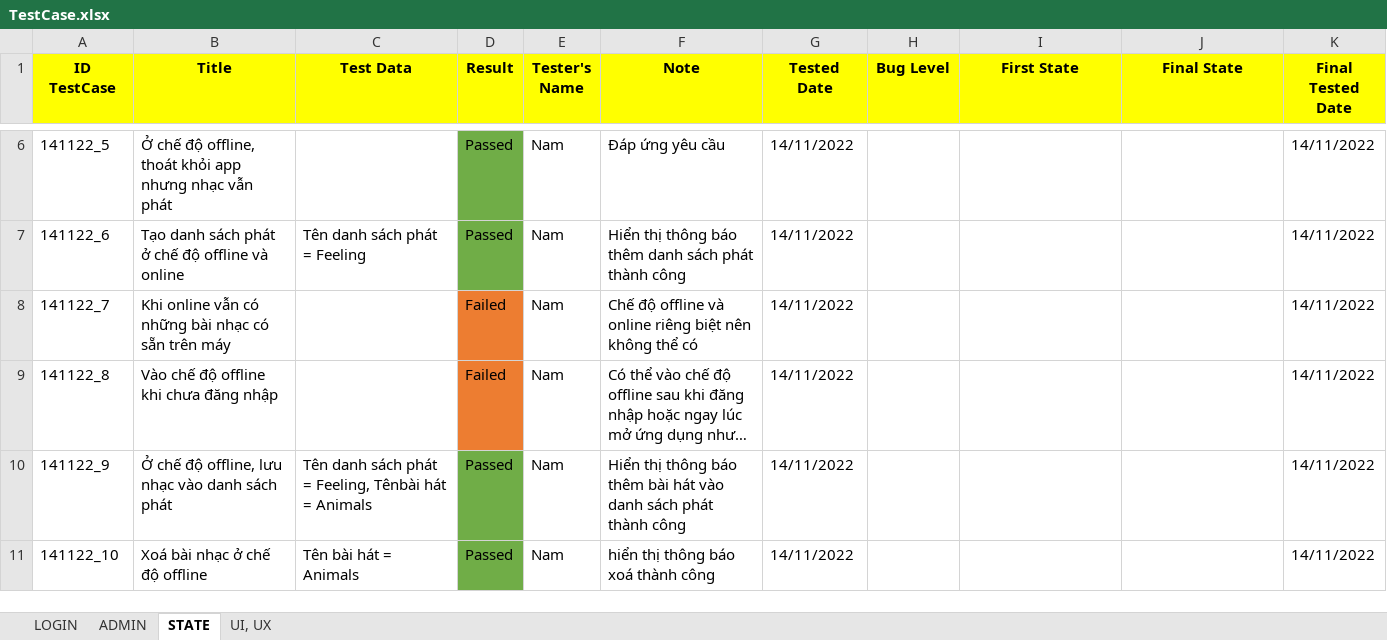
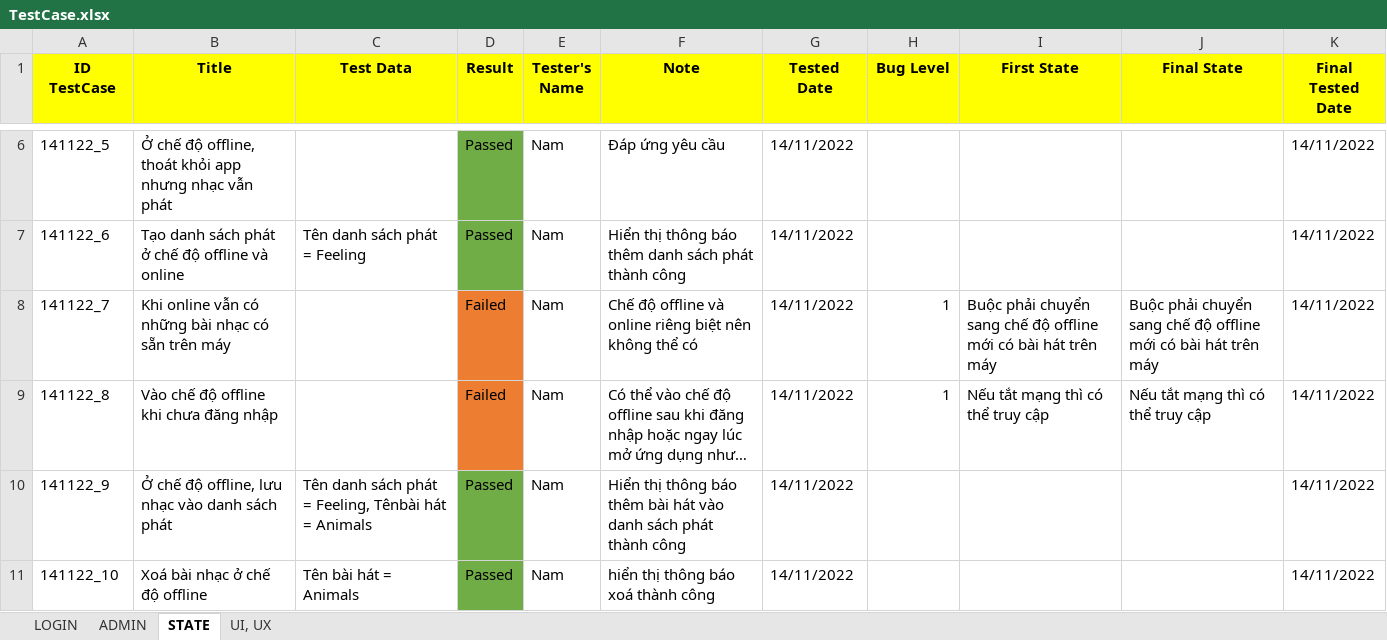
Before and after one commit to namcao502/MUSIC, an Excel workbook: PlanExcel/TestCase.xlsx, sheet STATE, drawn as a sheet; only a part is shown, gaps mark what is left out; long unchanged cells end in …; values as stored, in another font and other column widths than the file's, no borders; conditional formats not drawn; the diff names each change by its address in the sheet, - before the commit and + after, or states it on an @@ line.

```diff
--- a/PlanExcel/TestCase.xlsx (sheet STATE)
+++ b/PlanExcel/TestCase.xlsx (sheet STATE)
-H8:H9 (Bug Level): (empty)
+H8:H9 (Bug Level): 1
-I8 (First State): (empty)
+I8 (First State): Buộc phải chuyển sang chế độ offline mới có bài hát trên máy
-J8 (Final State): (empty)
+J8 (Final State): Buộc phải chuyển sang chế độ offline mới có bài hát trên máy
-I9 (First State): (empty)
+I9 (First State): Nếu tắt mạng thì có thể truy cập
-J9 (Final State): (empty)
+J9 (Final State): Nếu tắt mạng thì có thể truy cập
```
Also changed, not shown: sheet ADMIN, sheet LOGIN, PlanExcel/plan.xlsx, 5 other files.
